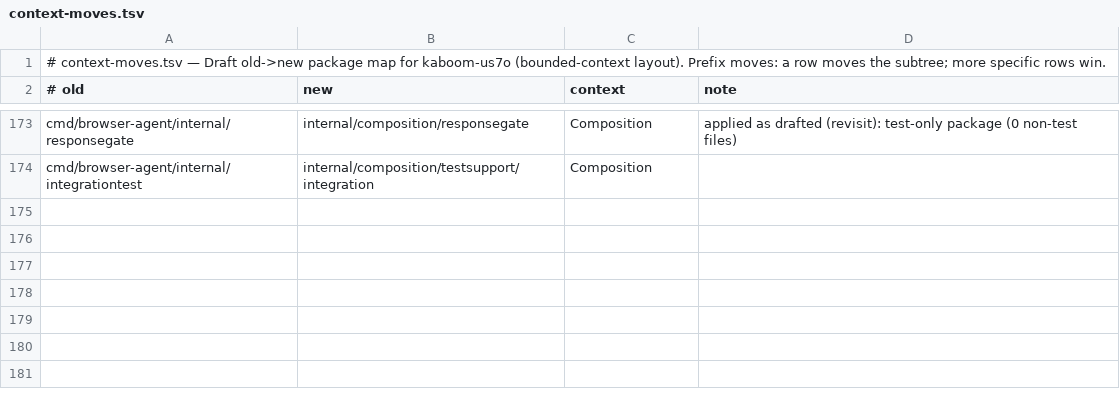
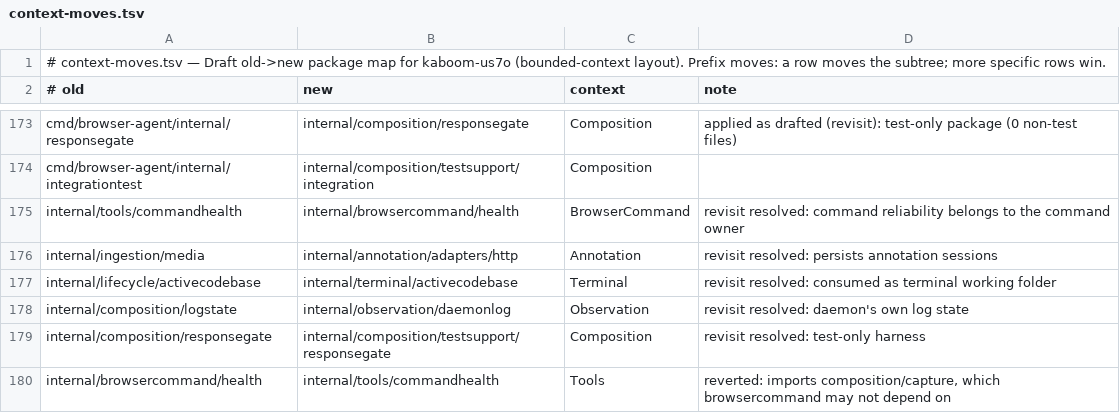
Before and after one commit to brennhill/Kaboom-Browser-AI-Devtools-MCP, a TSV file: scripts/migrate/context-moves.tsv, drawn as a sheet; only a part is shown, gaps mark what is left out; the diff names each change by its address in the sheet, - before the commit and + after, or states it on an @@ line.

```diff
--- a/scripts/migrate/context-moves.tsv
+++ b/scripts/migrate/context-moves.tsv
+row 175: internal/tools/commandhealth | internal/browsercommand/health | BrowserCommand | revisit resolved: command reliability belongs to the command owner
+row 176: internal/ingestion/media | internal/annotation/adapters/http | Annotation | revisit resolved: persists annotation sessions
+row 177: internal/lifecycle/activecodebase | internal/terminal/activecodebase | Terminal | revisit resolved: consumed as terminal working folder
+row 178: internal/composition/logstate | internal/observation/daemonlog | Observation | revisit resolved: daemon's own log state
+row 179: internal/composition/responsegate | internal/composition/testsupport/responsegate | Composition | revisit resolved: test-only harness
+row 180: internal/browsercommand/health | internal/tools/commandhealth | Tools | reverted: imports composition/capture, which browsercommand may not depend on
```
Also changed, not shown: 56 other files.
